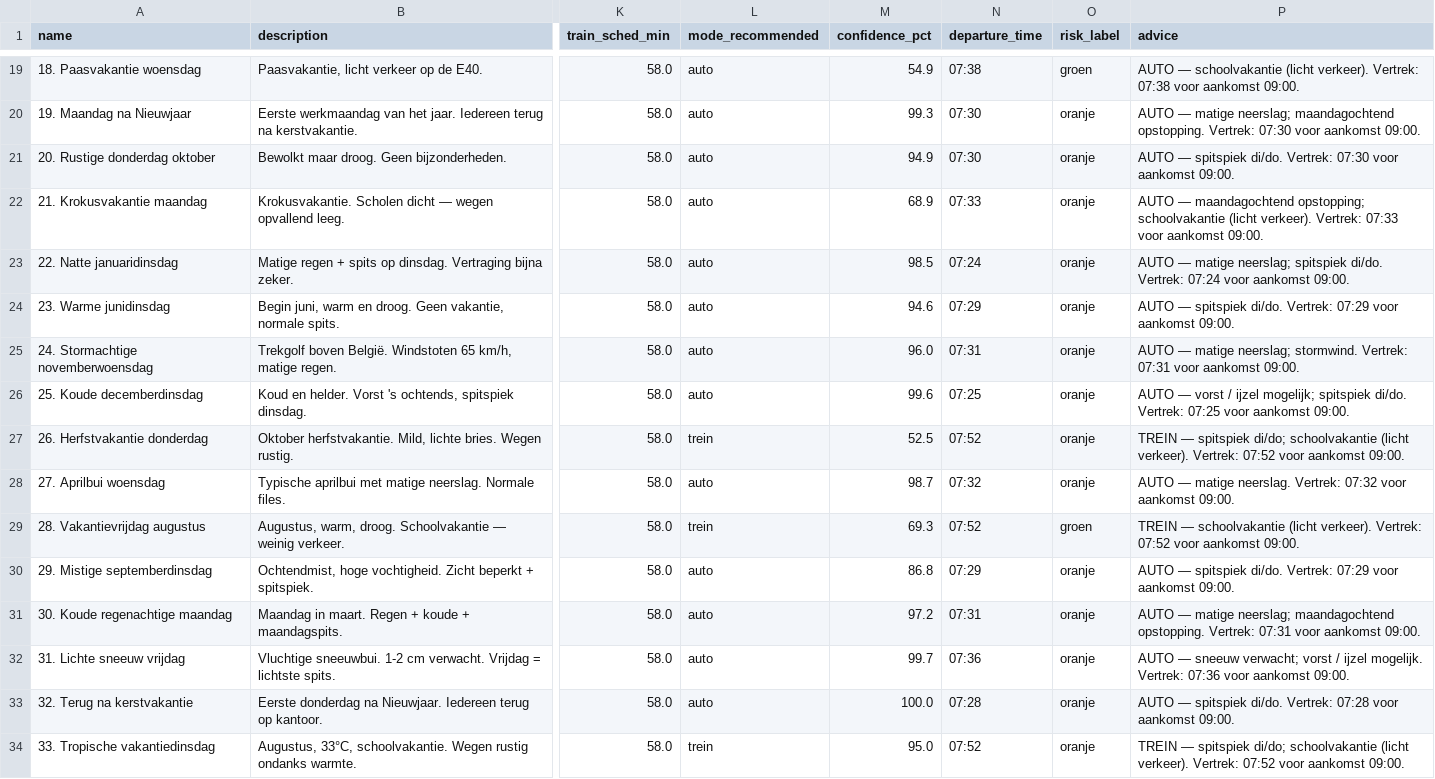
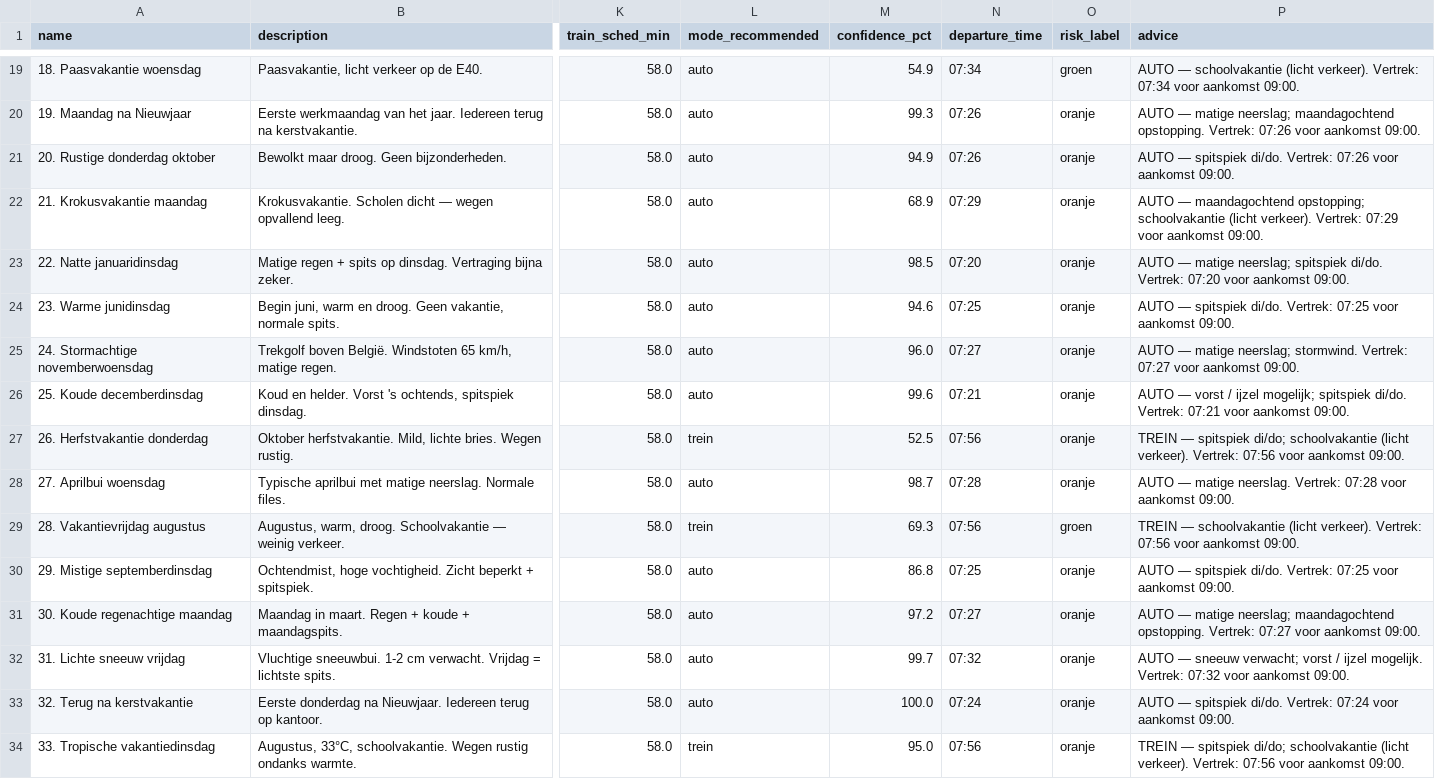
Before and after one commit to MaximeMylle/trafic_forecast_datascience, a CSV file: data/processed/scenario_predictions.csv, drawn as a sheet; only a part is shown, gaps mark what is left out; the diff covers the shown part only; the diff names each change by its address in the sheet, - before the commit and + after, or states it on an @@ line.

```diff
--- a/data/processed/scenario_predictions.csv
+++ b/data/processed/scenario_predictions.csv
-N19 (departure_time): 07:38
+N19 (departure_time): 07:34
-P19 (advice): …verkeer). Vertrek: 07:38 voor aankomst…
+P19 (advice): …verkeer). Vertrek: 07:34 voor aankomst…
-N20:N21 (departure_time): 07:30
+N20:N21 (departure_time): 07:26
-P20 (advice): …opstopping. Vertrek: 07:30 voor aankomst…
+P20 (advice): …opstopping. Vertrek: 07:26 voor aankomst…
-P21 (advice): …di/do. Vertrek: 07:30 voor aankomst…
+P21 (advice): …di/do. Vertrek: 07:26 voor aankomst…
-N22 (departure_time): 07:33
+N22 (departure_time): 07:29
-P22 (advice): …verkeer). Vertrek: 07:33 voor aankomst…
+P22 (advice): …verkeer). Vertrek: 07:29 voor aankomst…
-N23 (departure_time): 07:24
+N23 (departure_time): 07:20
-P23 (advice): …di/do. Vertrek: 07:24 voor aankomst…
+P23 (advice): …di/do. Vertrek: 07:20 voor aankomst…
-N24 (departure_time): 07:29
+N24 (departure_time): 07:25
-P24 (advice): …di/do. Vertrek: 07:29 voor aankomst…
+P24 (advice): …di/do. Vertrek: 07:25 voor aankomst…
-N25 (departure_time): 07:31
+N25 (departure_time): 07:27
-P25 (advice): …stormwind. Vertrek: 07:31 voor aankomst…
+P25 (advice): …stormwind. Vertrek: 07:27 voor aankomst…
-N26 (departure_time): 07:25
+N26 (departure_time): 07:21
-P26 (advice): …di/do. Vertrek: 07:25 voor aankomst…
+P26 (advice): …di/do. Vertrek: 07:21 voor aankomst…
-N27 (departure_time): 07:52
+N27 (departure_time): 07:56
-P27 (advice): …verkeer). Vertrek: 07:52 voor aankomst…
+P27 (advice): …verkeer). Vertrek: 07:56 voor aankomst…
-N28 (departure_time): 07:32
+N28 (departure_time): 07:28
-P28 (advice): …neerslag. Vertrek: 07:32 voor aankomst…
+P28 (advice): …neerslag. Vertrek: 07:28 voor aankomst…
-N29 (departure_time): 07:52
+N29 (departure_time): 07:56
-P29 (advice): …verkeer). Vertrek: 07:52 voor aankomst…
+P29 (advice): …verkeer). Vertrek: 07:56 voor aankomst…
-N30 (departure_time): 07:29
+N30 (departure_time): 07:25
-P30 (advice): …di/do. Vertrek: 07:29 voor aankomst…
+P30 (advice): …di/do. Vertrek: 07:25 voor aankomst…
-N31 (departure_time): 07:31
+N31 (departure_time): 07:27
-P31 (advice): …opstopping. Vertrek: 07:31 voor aankomst…
+P31 (advice): …opstopping. Vertrek: 07:27 voor aankomst…
-N32 (departure_time): 07:36
+N32 (departure_time): 07:32
-P32 (advice): …mogelijk. Vertrek: 07:36 voor aankomst…
+P32 (advice): …mogelijk. Vertrek: 07:32 voor aankomst…
-N33 (departure_time): 07:28
+N33 (departure_time): 07:24
-P33 (advice): …di/do. Vertrek: 07:28 voor aankomst…
+P33 (advice): …di/do. Vertrek: 07:24 voor aankomst…
-N34 (departure_time): 07:52
+N34 (departure_time): 07:56
-P34 (advice): …verkeer). Vertrek: 07:52 voor aankomst…
+P34 (advice): …verkeer). Vertrek: 07:56 voor aankomst…
```
Also changed, not shown: 64 edited cells elsewhere in this file, 4 other files.
